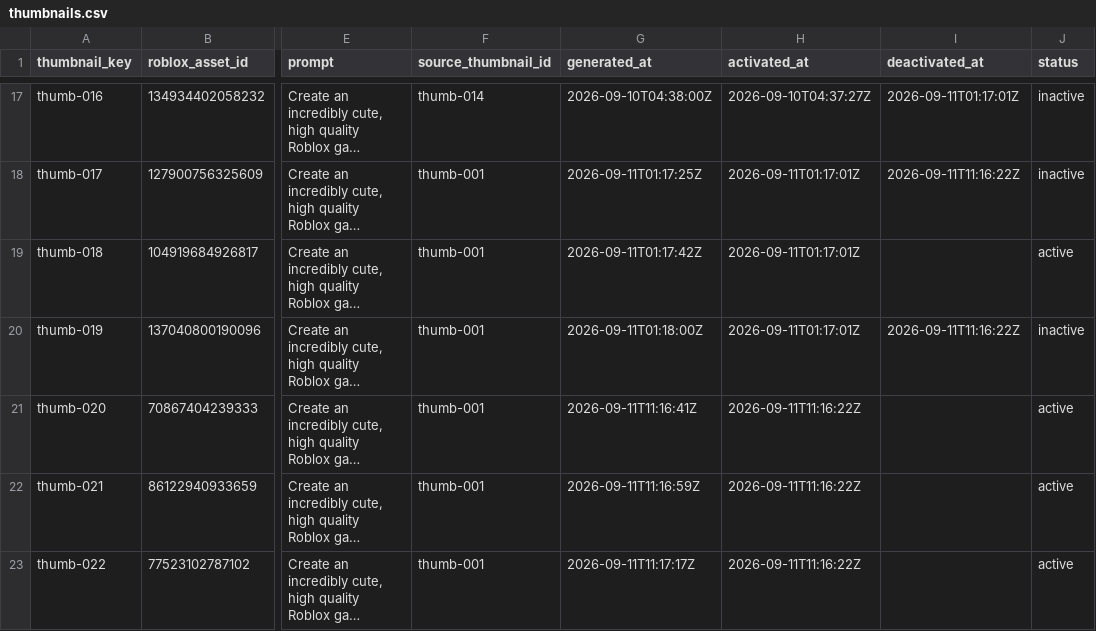
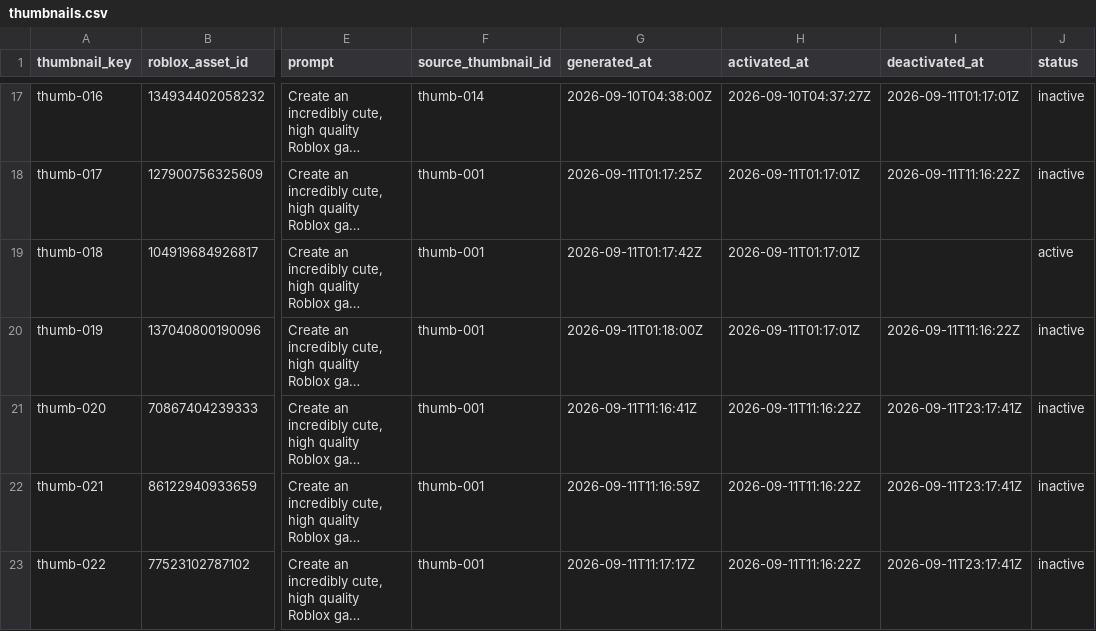
Before and after one commit to ryanzav/roblox-thumbnail-manager, a CSV file: data/thumbnails.csv, drawn as a sheet; only a part is shown, gaps mark what is left out; long unchanged cells end in …; the diff covers the shown part only; the diff names each change by its address in the sheet, - before the commit and + after, or states it on an @@ line.

```diff
--- a/data/thumbnails.csv
+++ b/data/thumbnails.csv
-I21:I23 (deactivated_at): (empty)
+I21:I23 (deactivated_at): 2026-09-11T23:17:41Z
-J21:J23 (status): active
+J21:J23 (status): inactive
```
Also changed, not shown: 3 added rows elsewhere in this file, data/metrics.csv, docs/data/metrics.csv, 3 other files.
